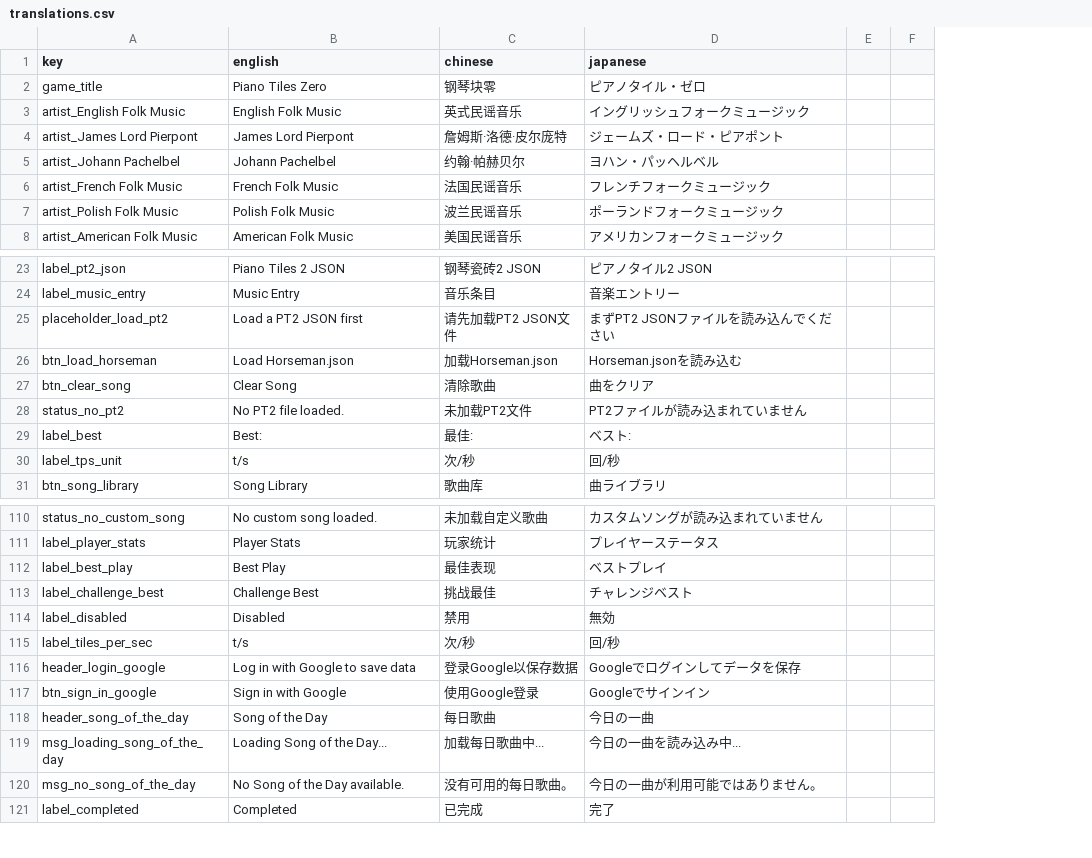
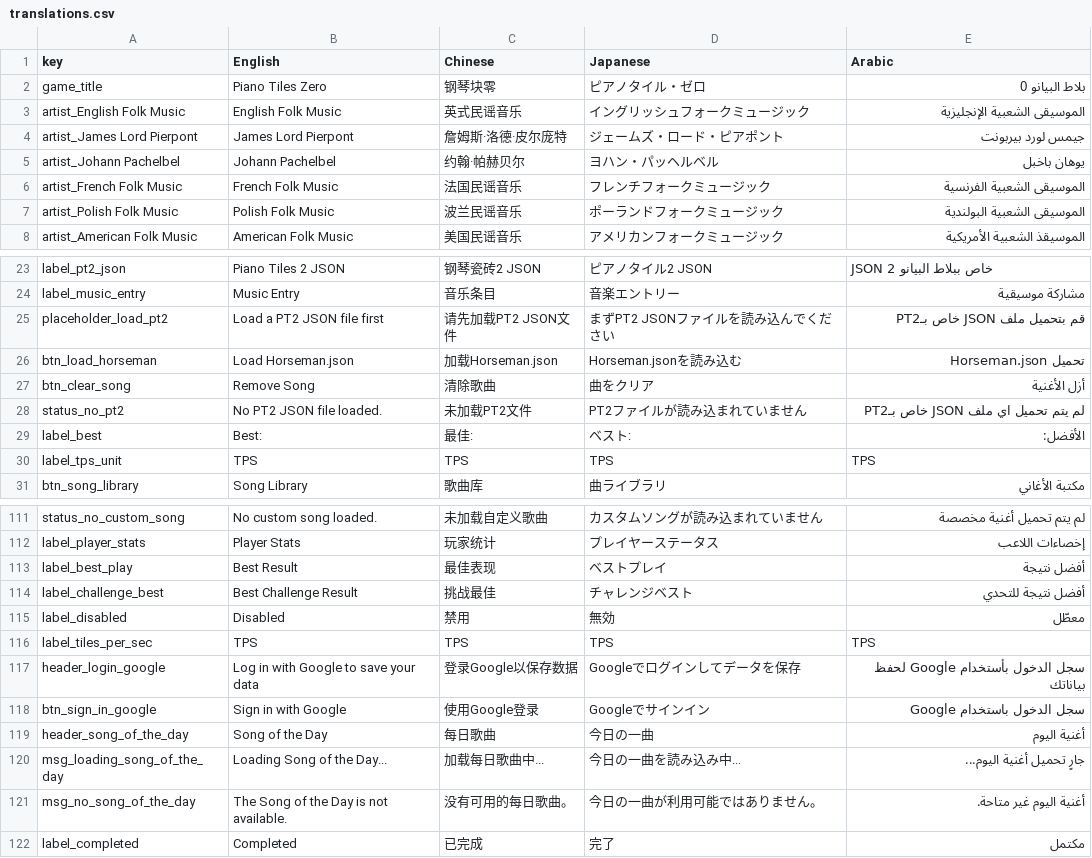
Before and after one commit to amagurenuchi/opentiles, a CSV file: translations.csv, drawn as a sheet; only a part is shown, gaps mark what is left out; removed rows and columns are numbered as before the commit, all else as after; the diff covers the shown part only; the diff names each change by its address in the sheet, - before the commit and + after, or states it on an @@ line.

```diff
--- a/translations.csv
+++ b/translations.csv
-column E, empty
-column F, empty
+column E (Arabic), rows 2-8: بلاط البيانو 0 | الموسيقى الشعبية الإنجليزية | جيمس لورد بيربونت | يوهان باخبل | الموسيقى الشعبية الفرنسية | الموسيقى الشعبية البولندية | الموسيقذ الشعبية الأمريكية; rows 23-31: JSON خاص ببلاط البيانو 2 | مشاركة موسيقية | قم بتحميل ملف JSON خاص بـPT2 | تحميل Horseman.json | أزل الأغنية | لم يتم تحميل اي ملف JSON خاص بـPT2 | الأفضل: | TPS | مكتبة الأغاني; rows 111-122: لم يتم تحميل أغنية مخصصة | إخصاءات اللاعب | أفضل نتيجة | أفضل نتيجة للتحدي | معطّل | TPS | سجل الدخول بأستخدام Google لحفظ بياناتك | سجل الدخول باستخدام Google | أغنية اليوم | جارٍ تحميل أغنية اليوم... | أغنية اليوم غير متاحة. | مكتمل
-B1: english
+B1: English
-C1: chinese
+C1: Chinese
-D1: japanese
+D1: Japanese
-B25 (English): Load a PT2 JSON first
+B25 (English): Load a PT2 JSON file first
-B27 (English): Clear Song
+B27 (English): Remove Song
-B28 (English): No PT2 file loaded.
+B28 (English): No PT2 JSON file loaded.
-B30 (English): t/s
+B30 (English): TPS
-C30 (Chinese): 次/秒
+C30 (Chinese): TPS
-D30 (Japanese): 回/秒
+D30 (Japanese): TPS
-B113 (English): Best Play
+B113 (English): Best Result
-B114 (English): Challenge Best
+B114 (English): Best Challenge Result
-B116 (English): t/s
+B116 (English): TPS
-C116 (Chinese): 次/秒
+C116 (Chinese): TPS
-D116 (Japanese): 回/秒
+D116 (Japanese): TPS
-B117 (English): Log in with Google to save data
+B117 (English): Log in with Google to save your data
-B121 (English): No Song of the Day available.
+B121 (English): The Song of the Day is not available.
```
Also changed, not shown: 1 added row and 9 edited cells elsewhere in this file, 4 other files.
